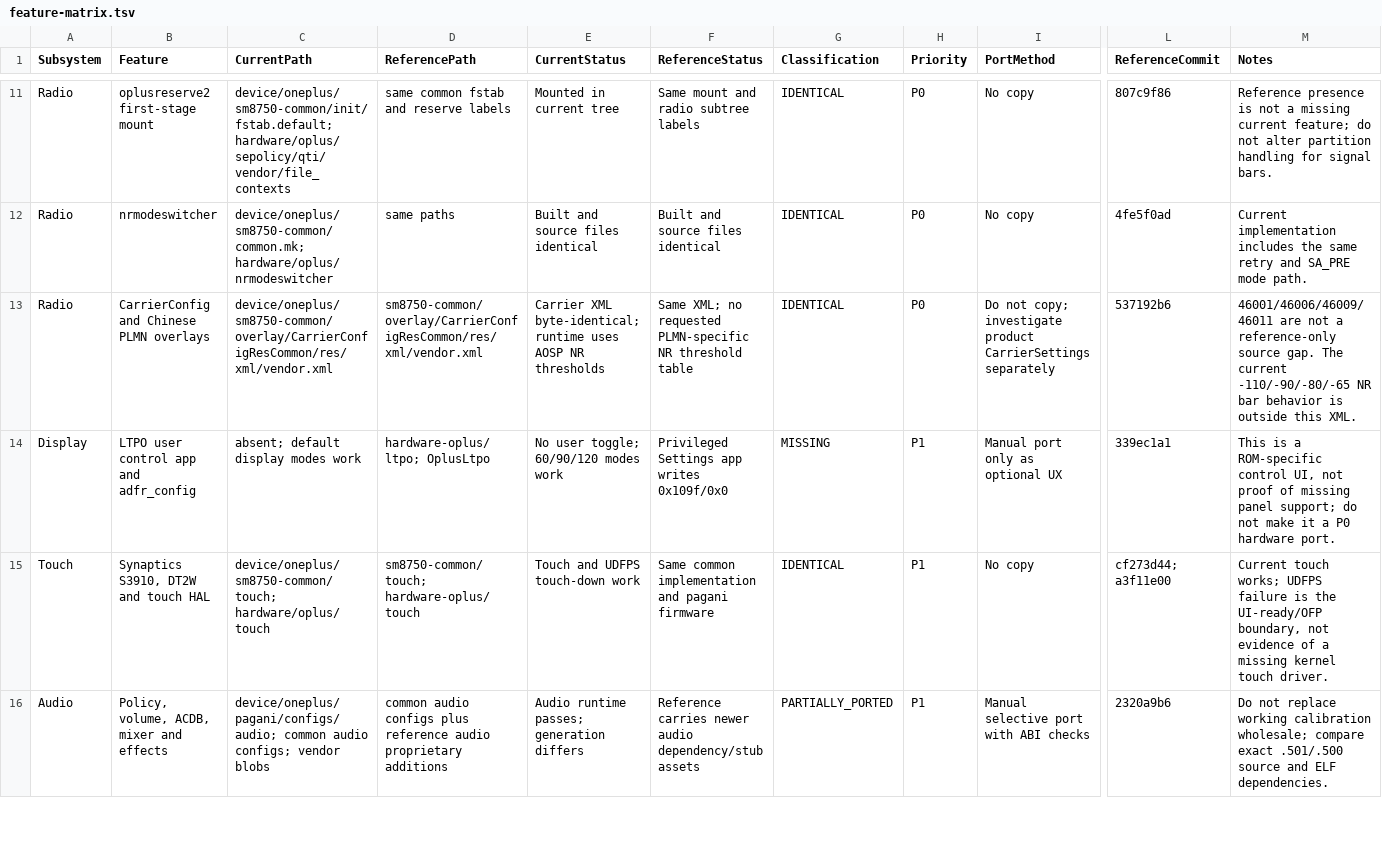
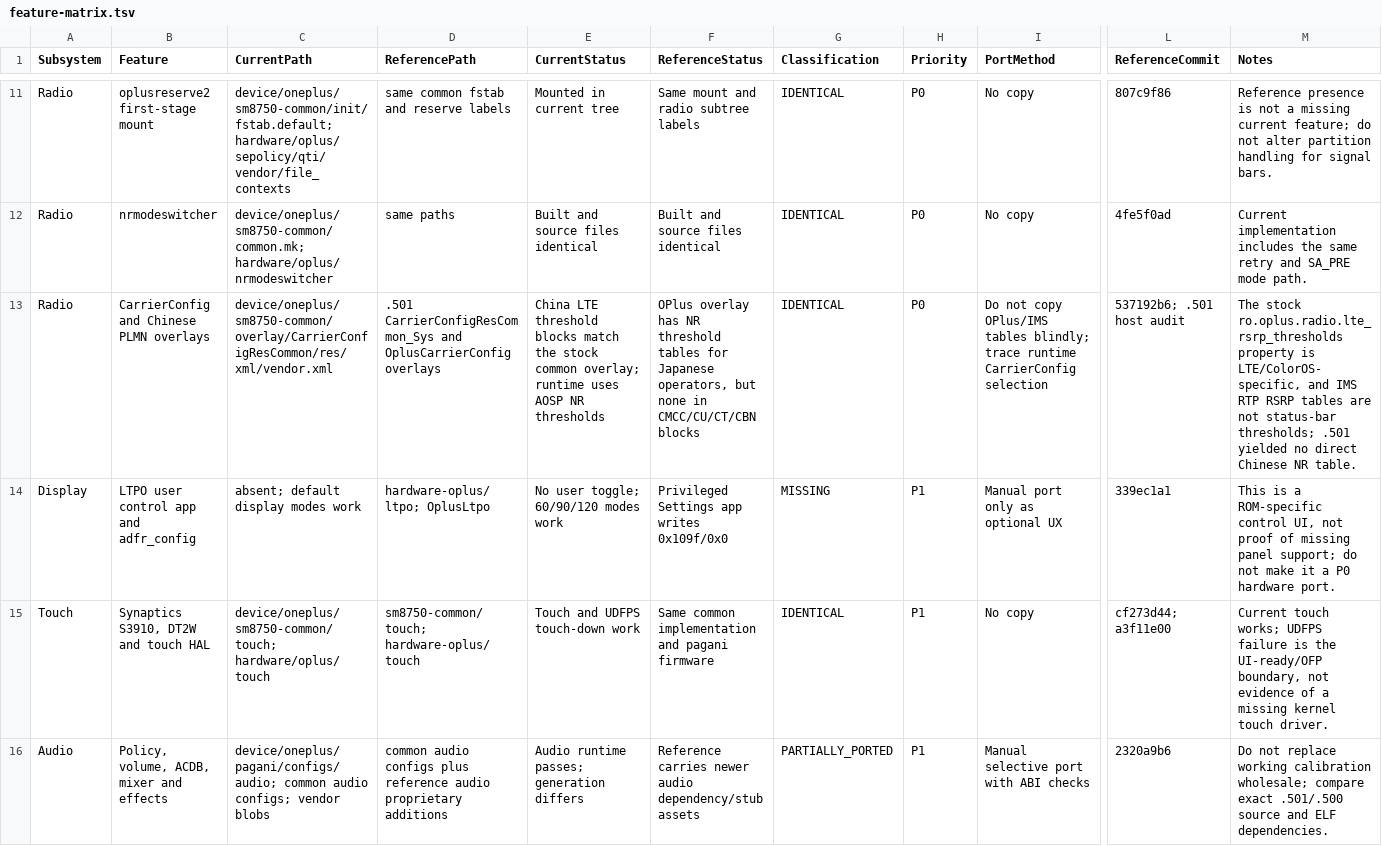
Before and after one commit to yankedi/oneplus-13T-resources, a TSV file: data/feature-matrix.tsv, drawn as a sheet; only a part is shown, gaps mark what is left out; the diff covers the shown part only; the diff names each change by its address in the sheet, - before the commit and + after, or states it on an @@ line.

Commit message:
docs: cross-audit stock 501 and device trees

```diff
--- a/data/feature-matrix.tsv
+++ b/data/feature-matrix.tsv
-D13 (ReferencePath): sm8750-common/overlay/CarrierConfigResCommon/res/xml/vendor.xml
+D13 (ReferencePath): .501 CarrierConfigResCommon_Sys and OplusCarrierConfig overlays
-E13 (CurrentStatus): Carrier XML byte-identical; runtime uses…
+E13 (CurrentStatus): China LTE threshold blocks match the stock common overlay; runtime uses…
-F13 (ReferenceStatus): Same XML; no requested PLMN-specific NR threshold table
+F13 (ReferenceStatus): OPlus overlay has NR threshold tables for Japanese operators, but none in CMCC/CU/CT/CBN blocks
-I13 (PortMethod): Do not copy; investigate product CarrierSettings separately
+I13 (PortMethod): Do not copy OPlus/IMS tables blindly; trace runtime CarrierConfig selection
-L13 (ReferenceCommit): 537192b6
+L13 (ReferenceCommit): 537192b6; .501 host audit
-M13 (Notes): 46001/46006/46009/46011 are not a reference-only source gap. The current -110/-90/-80/-65 NR bar behavior is outside this XML.
+M13 (Notes): The stock ro.oplus.radio.lte_rsrp_thresholds property is LTE/ColorOS-specific, and IMS RTP RSRP tables are not status-bar thresholds; .501 yielded no direct Chinese NR table.
```
Also changed, not shown: 33 edited cells elsewhere in this file, 9 other files.
